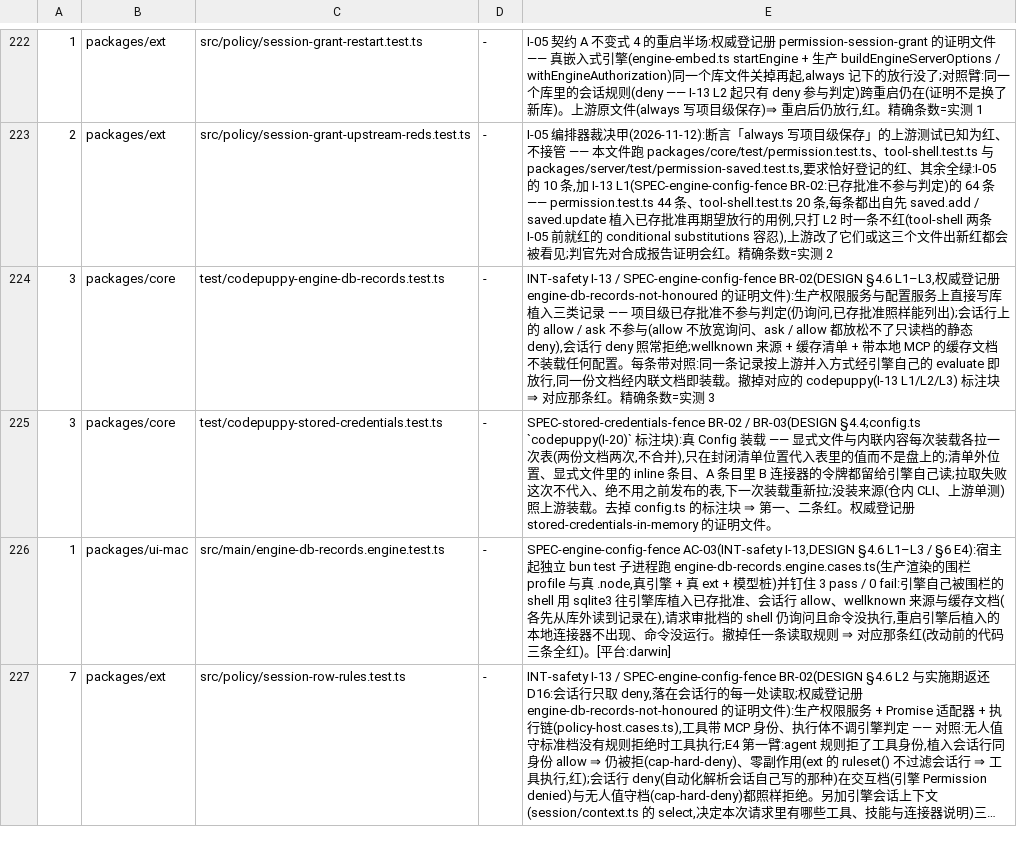
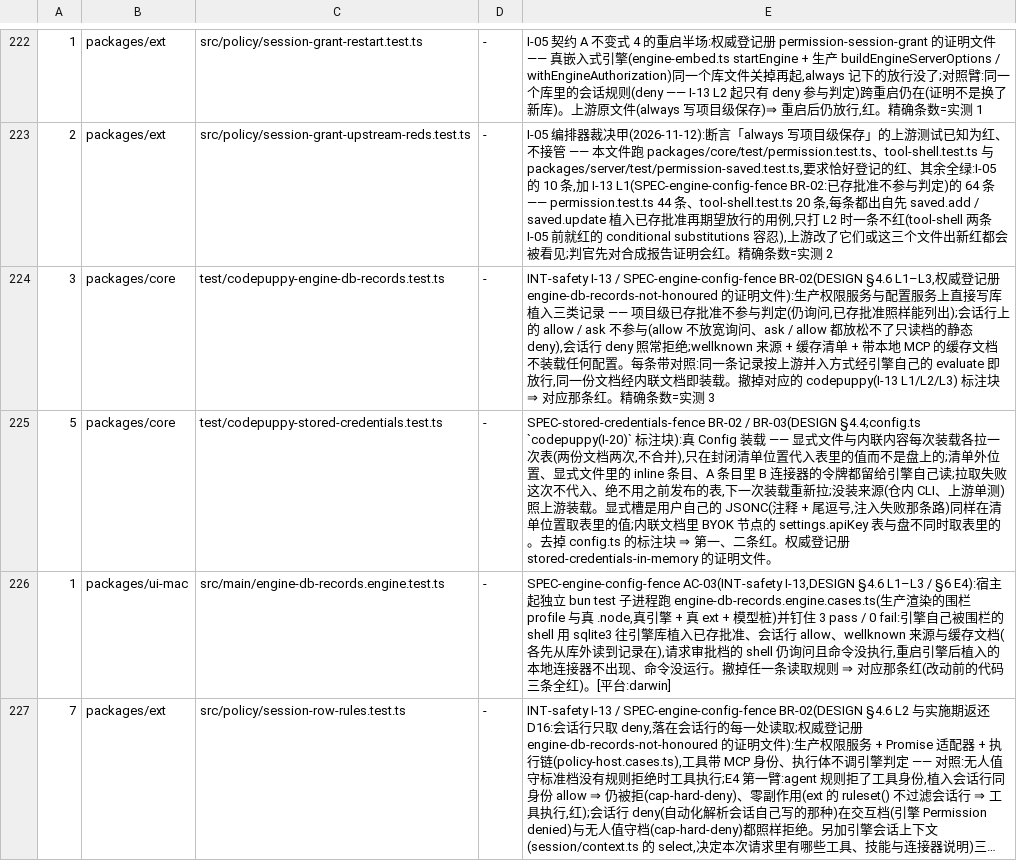
Before and after one commit to impharaon/alpha-code, a TSV file: scripts/gate-files.tsv, drawn as a sheet; only a part is shown, gaps mark what is left out; long unchanged cells end in ….

```diff
--- a/scripts/gate-files.tsv
+++ b/scripts/gate-files.tsv
@@ -224,3 +224,3 @@
 3	packages/core	test/codepuppy-engine-db-records.test.ts	-	INT-safety I-13 / SPEC-engine-config-fence BR-02(DESIGN §4.6 L1–L3,权威登记册 engine-db-records-not-honoured 的证明文件):生产权限服务与配置服务上直接写库植入三类记录 —— 项目级已存批准不参与判定(仍询问,已存批准照样能列出);会话行上的 allow / ask 不参与(allow 不放宽询问、ask / allow 都放松不了只读档的静态 deny),会话行 deny 照常拒绝;wellknown 来源 + 缓存清单 + 带本地 MCP 的缓存文档不装载任何配置。每条带对照:同一条记录按上游并入方式经引擎自己的 evaluate 即放行,同一份文档经内联文档即装载。撤掉对应的 codepuppy(I-13 L1/L2/L3) 标注块 ⇒ 对应那条红。精确条数=实测 3
-3	packages/core	test/codepuppy-stored-credentials.test.ts	-	SPEC-stored-credentials-fence BR-02 / BR-03(DESIGN §4.4;config.ts `codepuppy(I-20)` 标注块):真 Config 装载 —— 显式文件与内联内容每次装载各拉一次表(两份文档两次,不合并),只在封闭清单位置代入表里的值而不是盘上的;清单外位置、显式文件里的 inline 条目、A 条目里 B 连接器的令牌都留给引擎自己读;拉取失败这次不代入、绝不用之前发布的表,下一次装载重新拉;没装来源(仓内 CLI、上游单测)照上游装载。去掉 config.ts 的标注块 ⇒ 第一、二条红。权威登记册 stored-credentials-in-memory 的证明文件。
+5	packages/core	test/codepuppy-stored-credentials.test.ts	-	SPEC-stored-credentials-fence BR-02 / BR-03(DESIGN §4.4;config.ts `codepuppy(I-20)` 标注块):真 Config 装载 —— 显式文件与内联内容每次装载各拉一次表(两份文档两次,不合并),只在封闭清单位置代入表里的值而不是盘上的;清单外位置、显式文件里的 inline 条目、A 条目里 B 连接器的令牌都留给引擎自己读;拉取失败这次不代入、绝不用之前发布的表,下一次装载重新拉;没装来源(仓内 CLI、上游单测)照上游装载。显式槽是用户自己的 JSONC(注释 + 尾逗号,注入失败那条路)同样在清单位置取表里的值;内联文档里 BYOK 节点的 settings.apiKey 表与盘不同时取表里的。去掉 config.ts 的标注块 ⇒ 第一、二条红。权威登记册 stored-credentials-in-memory 的证明文件。
 1	packages/ui-mac	src/main/engine-db-records.engine.test.ts	-	SPEC-engine-config-fence AC-03(INT-safety I-13,DESIGN §4.6 L1–L3 / §6 E4):宿主起独立 bun test 子进程跑 engine-db-records.engine.cases.ts(生产渲染的围栏 profile 与真 .node,真引擎 + 真 ext + 模型桩)并钉住 3 pass / 0 fail:引擎自己被围栏的 shell 用 sqlite3 往引擎库植入已存批准、会话行 allow、wellknown 来源与缓存文档(各先从库外读到记录在),请求审批档的 shell 仍询问且命令没执行,重启引擎后植入的本地连接器不出现、命令没运行。撤掉任一条读取规则 ⇒ 对应那条红(改动前的代码三条全红)。[平台:darwin]
```
